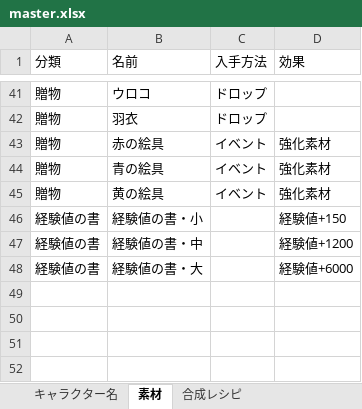
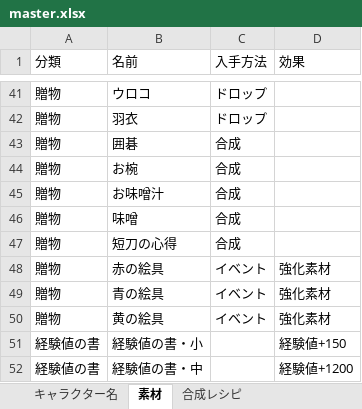
Before and after one commit to mikankaihatu/pazugiri-character-tracker, an Excel workbook: data/master.xlsx, sheet 素材, drawn as a sheet; only a part is shown, gaps mark what is left out; the shorter side is filled out with more unchanged rows; values as stored, in another font and other column widths than the file's, no borders; the diff names each change by its address in the sheet, - before the commit and + after, or states it on an @@ line.

```diff
--- a/data/master.xlsx (sheet 素材)
+++ b/data/master.xlsx (sheet 素材)
+row 43: 贈物 | 囲碁 | 合成
+row 44: 贈物 | お椀 | 合成
+row 45: 贈物 | お味噌汁 | 合成
+row 46: 贈物 | 味噌 | 合成
+row 47: 贈物 | 短刀の心得 | 合成
```
Also changed, not shown: sheet 合成レシピ, 1 other file.
